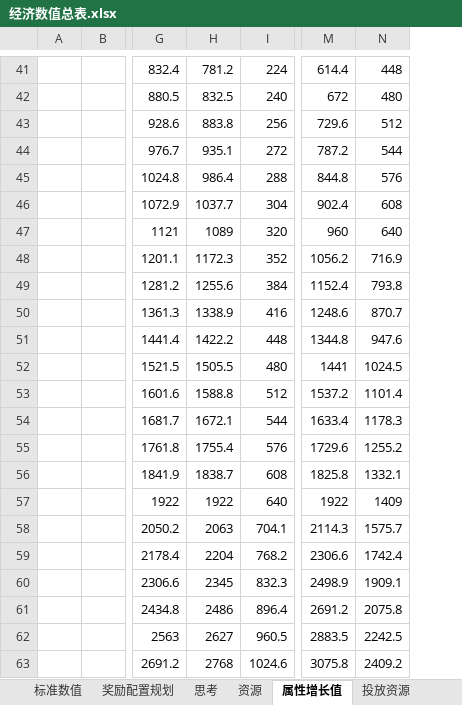
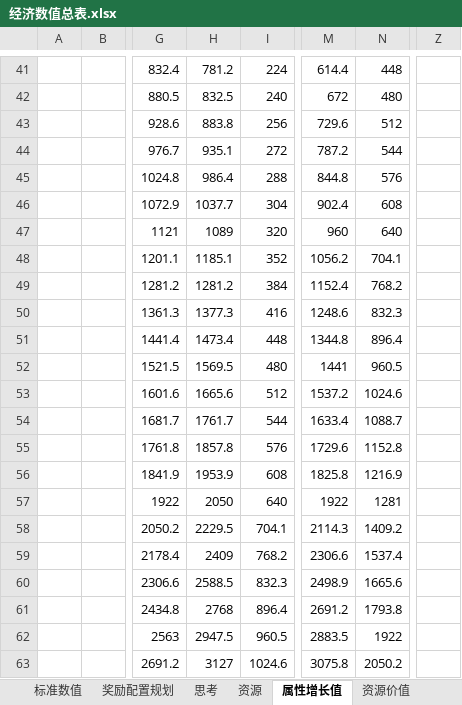
Before and after one commit to zhr277706781/XHCY, an Excel workbook: 辅助总表/经济数值总表.xlsx, sheet 属性增长值, drawn as a sheet; only a part is shown, gaps mark what is left out; values as stored, in another font and other column widths than the file's, no borders; the diff covers the shown part only; the diff names each change by its address in the sheet, - before the commit and + after, or states it on an @@ line.

```diff
--- a/辅助总表/经济数值总表.xlsx (sheet 属性增长值)
+++ b/辅助总表/经济数值总表.xlsx (sheet 属性增长值)
+sheet tab: 资源价值
+column Z, empty
-H48: 1172.3
+H48: 1185.1
-N48: 716.9
+N48: 704.1
-H49: 1255.6
+H49: 1281.2
-N49: 793.8
+N49: 768.2
-H50: 1338.9
+H50: 1377.3
-N50: 870.7
+N50: 832.3
-H51: 1422.2
+H51: 1473.4
-N51: 947.6
+N51: 896.4
-H52: 1505.5
+H52: 1569.5
-N52: 1024.5
+N52: 960.5
-H53: 1588.8
+H53: 1665.6
-N53: 1101.4
+N53: 1024.6
-H54: 1672.1
+H54: 1761.7
-N54: 1178.3
+N54: 1088.7
-H55: 1755.4
+H55: 1857.8
-N55: 1255.2
+N55: 1152.8
-H56: 1838.7
+H56: 1953.9
-N56: 1332.1
+N56: 1216.9
-H57: 1922
+H57: 2050
-N57: 1409
+N57: 1281
-H58: 2063
+H58: 2229.5
-N58: 1575.7
+N58: 1409.2
-H59: 2204
+H59: 2409
-N59: 1742.4
+N59: 1537.4
-H60: 2345
+H60: 2588.5
-N60: 1909.1
+N60: 1665.6
-H61: 2486
+H61: 2768
-N61: 2075.8
+N61: 1793.8
-H62: 2627
+H62: 2947.5
-N62: 2242.5
+N62: 1922
-H63: 2768
+H63: 3127
-N63: 2409.2
+N63: 2050.2
```
Also changed, not shown: 158 edited cells elsewhere in this sheet, sheet 金币需求, sheet 标准数值, other sheet tabs, formulas that keep their value, 7 other files.
